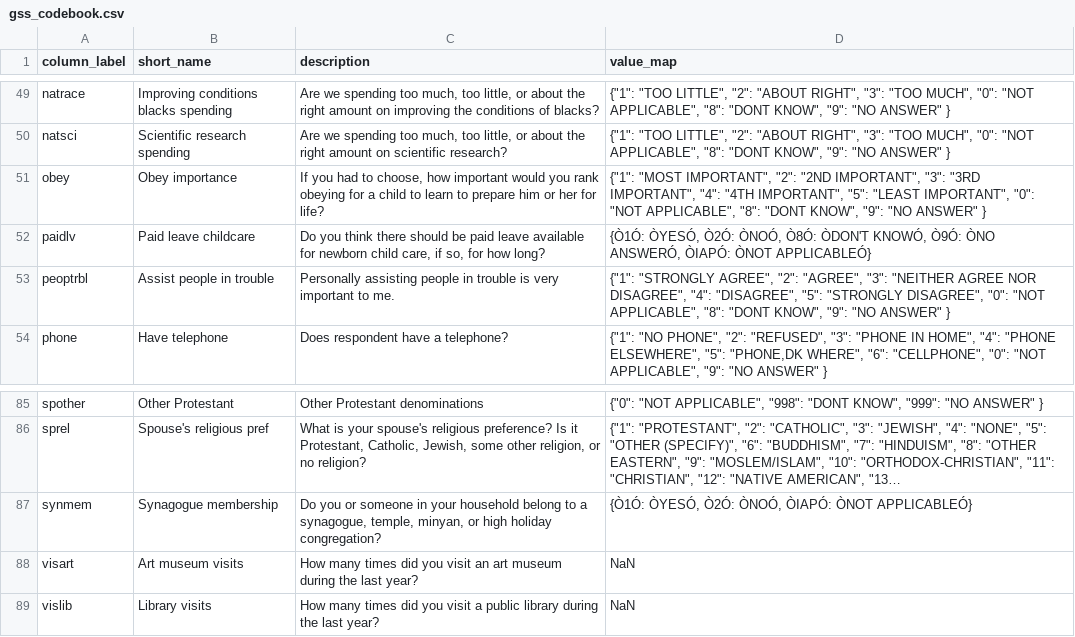
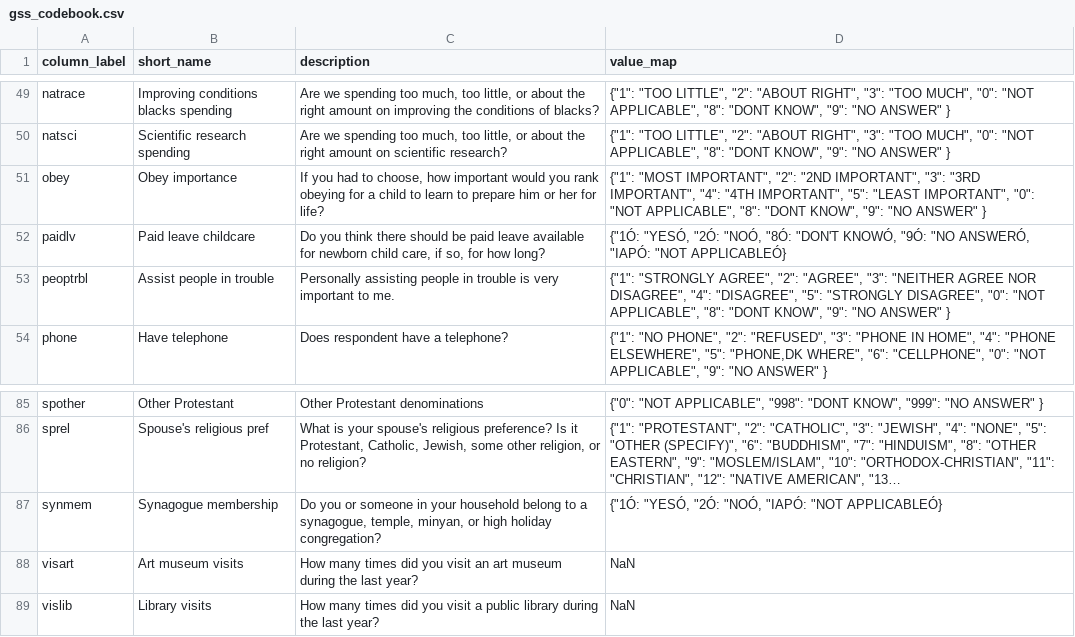
Before and after one commit to probcomp/BayesDB, a CSV file: examples/gss/gss_codebook.csv, drawn as a sheet; only a part is shown, gaps mark what is left out; long unchanged cells end in …; the diff covers the shown part only; the diff names each change by its address in the sheet, - before the commit and + after, or states it on an @@ line.

```diff
--- a/examples/gss/gss_codebook.csv
+++ b/examples/gss/gss_codebook.csv
-D52 (value_map): {Ò1Ó: ÒYESÓ, Ò2Ó: ÒNOÓ, Ò8Ó: ÒDON'T KNOWÓ, Ò9Ó: ÒNO ANSWERÓ, ÒIAPÓ: ÒNOT APPLICABLEÓ}
+D52 (value_map): {"1Ó: "YESÓ, "2Ó: "NOÓ, "8Ó: "DON'T KNOWÓ, "9Ó: "NO ANSWERÓ, "IAPÓ: "NOT APPLICABLEÓ}
-D87 (value_map): {Ò1Ó: ÒYESÓ, Ò2Ó: ÒNOÓ, ÒIAPÓ: ÒNOT APPLICABLEÓ}
+D87 (value_map): {"1Ó: "YESÓ, "2Ó: "NOÓ, "IAPÓ: "NOT APPLICABLEÓ}
```
Also changed, not shown: 19 edited cells elsewhere in this file.
